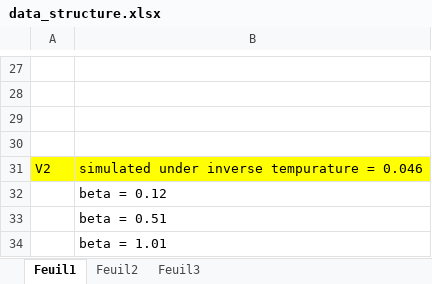
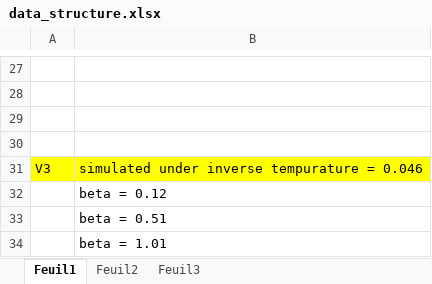
Before and after one commit to imemoof/-sdm, an Excel workbook: simulation/data/data_structure.xlsx, sheet Feuil1, drawn as a sheet; only a part is shown, gaps mark what is left out; values as stored, in another font and other column widths than the file's, no borders; the diff names each change by its address in the sheet, - before the commit and + after, or states it on an @@ line.

```diff
--- a/simulation/data/data_structure.xlsx (sheet Feuil1)
+++ b/simulation/data/data_structure.xlsx (sheet Feuil1)
-A31: V2
+A31: V3
```
Also changed, not shown: 26 other files.
